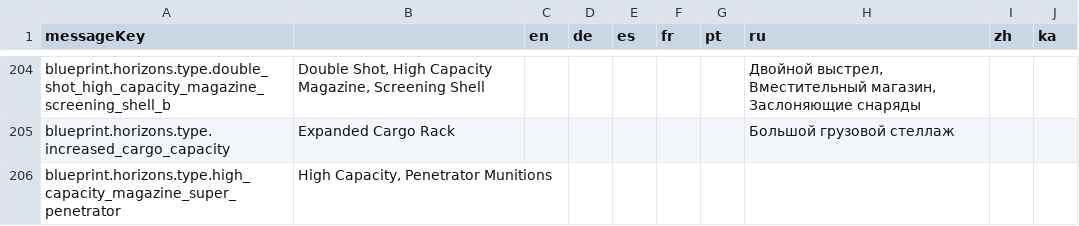
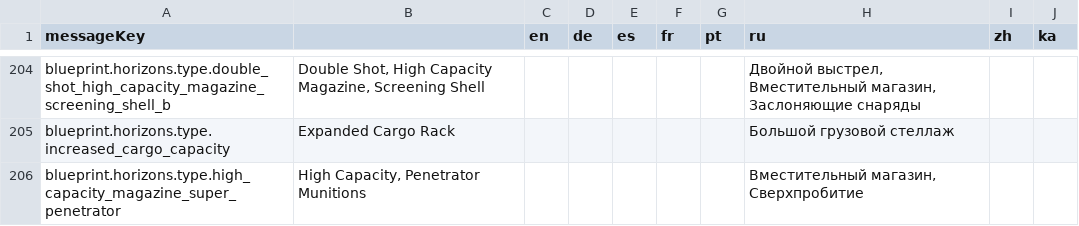
Before and after one commit to jixxed/ed-odyssey-materials-helper, a CSV file: application/src/main/resources/locale/blueprint/horizons/type.names.csv, drawn as a sheet; only a part is shown, gaps mark what is left out.

```diff
--- a/application/src/main/resources/locale/blueprint/horizons/type.names.csv
+++ b/application/src/main/resources/locale/blueprint/horizons/type.names.csv
@@ -205,2 +205,2 @@
 "blueprint.horizons.type.increased_cargo_capacity","Expanded Cargo Rack","","","","","","Большой грузовой стеллаж","",""
-"blueprint.horizons.type.high_capacity_magazine_super_penetrator","High Capacity, Penetrator Munitions","","","","","","","",""
+"blueprint.horizons.type.high_capacity_magazine_super_penetrator","High Capacity, Penetrator Munitions","","","","","","Вместительный магазин, Сверхпробитие","",""
```
Also changed, not shown: application/src/main/resources/locale/carrier.state.csv, application/src/main/resources/locale/permit.csv, 7 other files.
